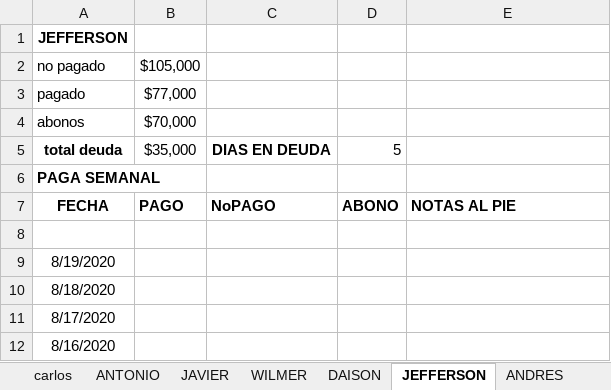
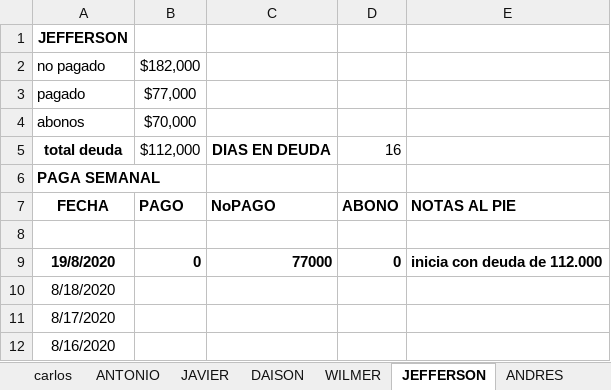
Before and after one commit to Mluciifer/PagaDiarioExcel, an Excel workbook: madre.xlsm, sheet JEFFERSON, drawn as a sheet; only a part is shown; values as stored, in another font and other column widths than the file's, no borders; charts and pictures not drawn; removed rows and columns are numbered as before the commit, all else as after; the diff names each change by its address in the sheet, - before the commit and + after, or states it on an @@ line.

```diff
--- a/madre.xlsm (sheet JEFFERSON)
+++ b/madre.xlsm (sheet JEFFERSON)
@@ sheet tab order changed: carlos | ANTONIO | JAVIER | DAISON | WILMER | JEFFERSON | ANDRES @@
-B2: $105,000
+B2: $182,000
-B5: $35,000
+B5: $112,000
-D5: 5
+D5: 16
-row 9: 8/19/2020
+row 9: 19/8/2020 | 0 | 77000 | 0 | inicia con deuda de 112.000
```
Also changed, not shown: sheet ANTONIO, sheet carlos, sheet WILMER, sheet Hoja1, sheet BLANCA, sheet JHONFREDY, 9 more sheets, formulas that keep their value, hidden cells, charts or pictures.
